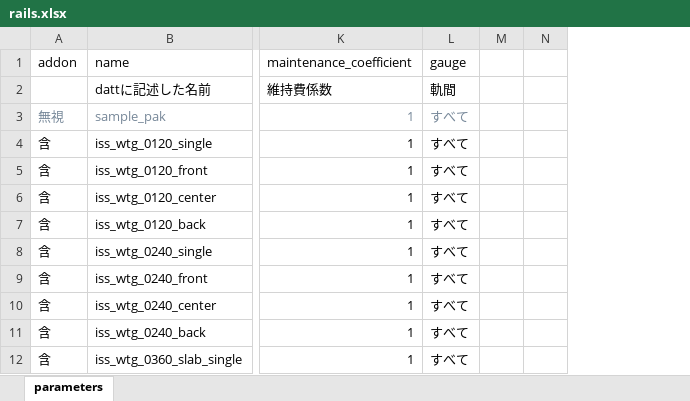
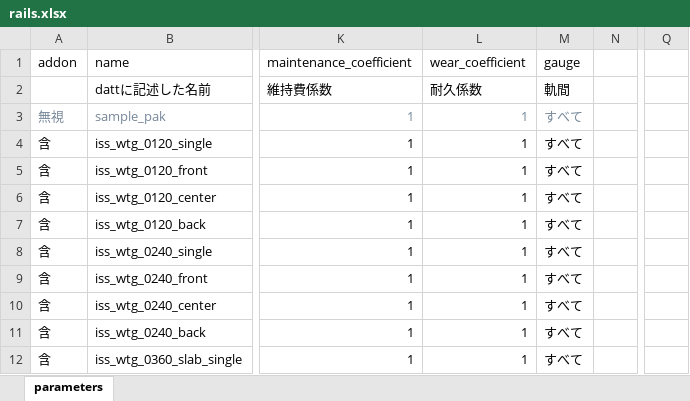
Before and after one commit to soukouki/simutrans-pak128.japan-ex, an Excel workbook: ways/rails.xlsx, sheet parameters, drawn as a sheet; only a part is shown, gaps mark what is left out; values as stored, in another font and other column widths than the file's, no borders; removed rows and columns are numbered as before the commit, all else as after; the diff names each change by its address in the sheet, - before the commit and + after, or states it on an @@ line.

Commit message:
耐久係数の項を追加

```diff
--- a/ways/rails.xlsx (sheet parameters)
+++ b/ways/rails.xlsx (sheet parameters)
+column L (wear_coefficient), rows 2-12: 耐久係数 | 1 | 1 | 1 | 1 | 1 | 1 | 1 | 1 | 1 | 1
-column M, empty
+column Q, empty
```
